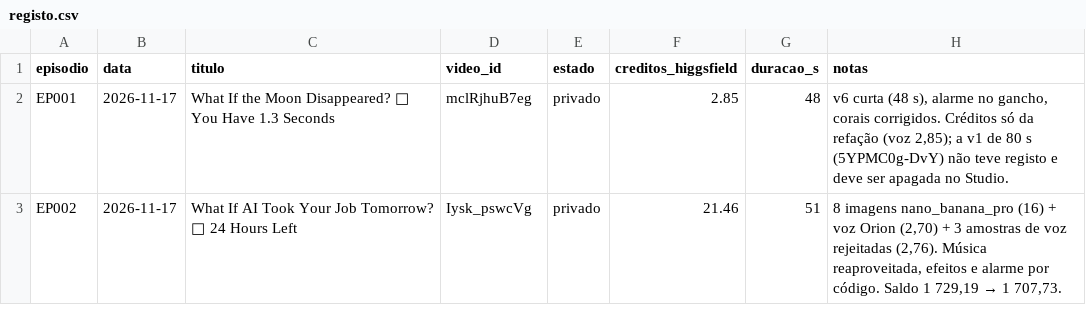
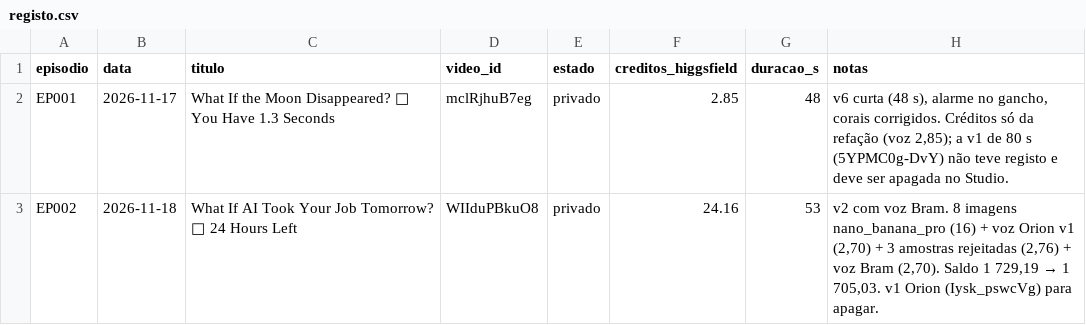
Before and after one commit to mataprojetos/ytauto, a CSV file: episodios/registo.csv, drawn as a sheet.

```diff
--- a/episodios/registo.csv
+++ b/episodios/registo.csv
@@ -2,2 +2,2 @@ episodio,data,titulo,video_id,estado,creditos_higgsfield,duracao_s,notas
 EP001,2026-11-17,What If the Moon Disappeared? 🌙 You Have 1.3 Seconds,mclRjhuB7eg,privado,2.85,48,"v6 curta (48 s), alarme no gancho, corais corrigidos. Créditos só da refação (voz 2,85); a v1 de 80 s (5YPMC0g-DvY) não teve registo e deve ser apagada no Studio."
-EP002,2026-11-17,What If AI Took Your Job Tomorrow? 🤖 24 Hours Left,Iysk_pswcVg,privado,21.46,51,"8 imagens nano_banana_pro (16) + voz Orion (2,70) + 3 amostras de voz rejeitadas (2,76). Música reaproveitada, efeitos e alarme por código. Saldo 1 729,19 → 1 707,73."
+EP002,2026-11-18,What If AI Took Your Job Tomorrow? 🤖 24 Hours Left,WIIduPBkuO8,privado,24.16,53,"v2 com voz Bram. 8 imagens nano_banana_pro (16) + voz Orion v1 (2,70) + 3 amostras rejeitadas (2,76) + voz Bram (2,70). Saldo 1 729,19 → 1 705,03. v1 Orion (Iysk_pswcVg) para apagar."
```
Also changed, not shown: 3 other files.
